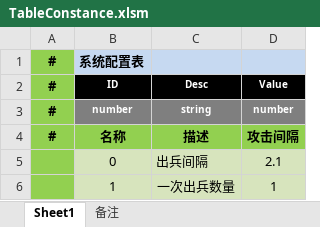
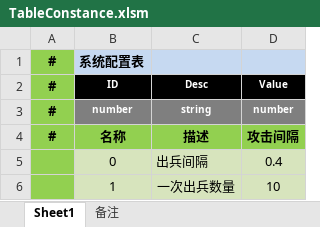
Before and after one commit to xiaozhi1314/GuardDragonCityNew, an Excel workbook: Table/TableConstance.xlsm, sheet Sheet1, drawn as a sheet; values as stored, in another font and other column widths than the file's, no borders; the diff names each change by its address in the sheet, - before the commit and + after, or states it on an @@ line.

```diff
--- a/Table/TableConstance.xlsm (sheet Sheet1)
+++ b/Table/TableConstance.xlsm (sheet Sheet1)
-D5 (Value): 2.1
+D5 (Value): 0.4
-D6 (Value): 1
+D6 (Value): 10
```
Also changed, not shown: Table/TableMaster.xlsm, 22 other files.
